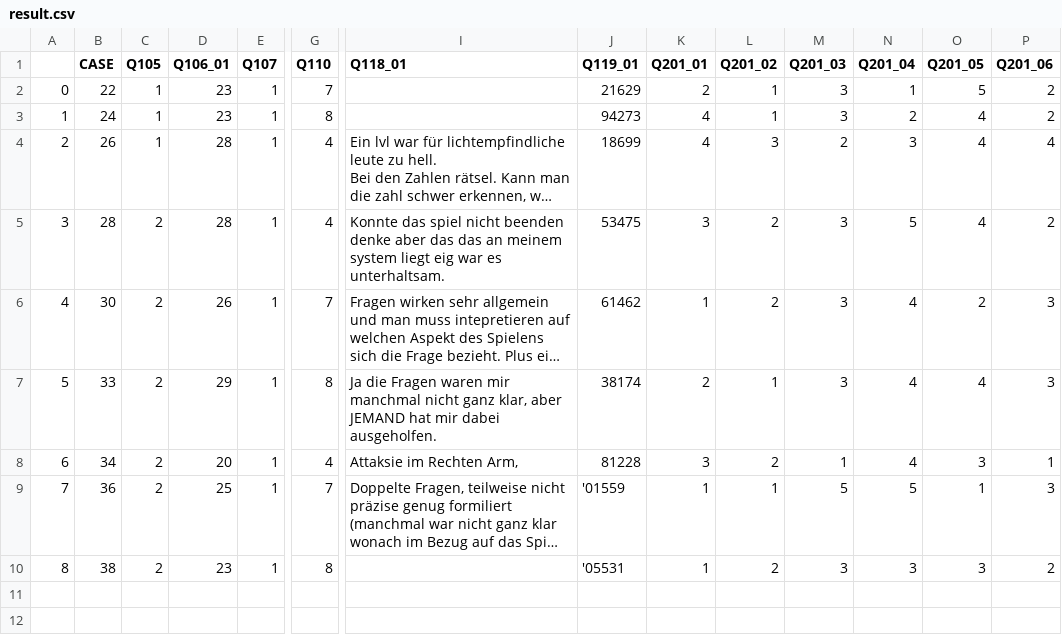
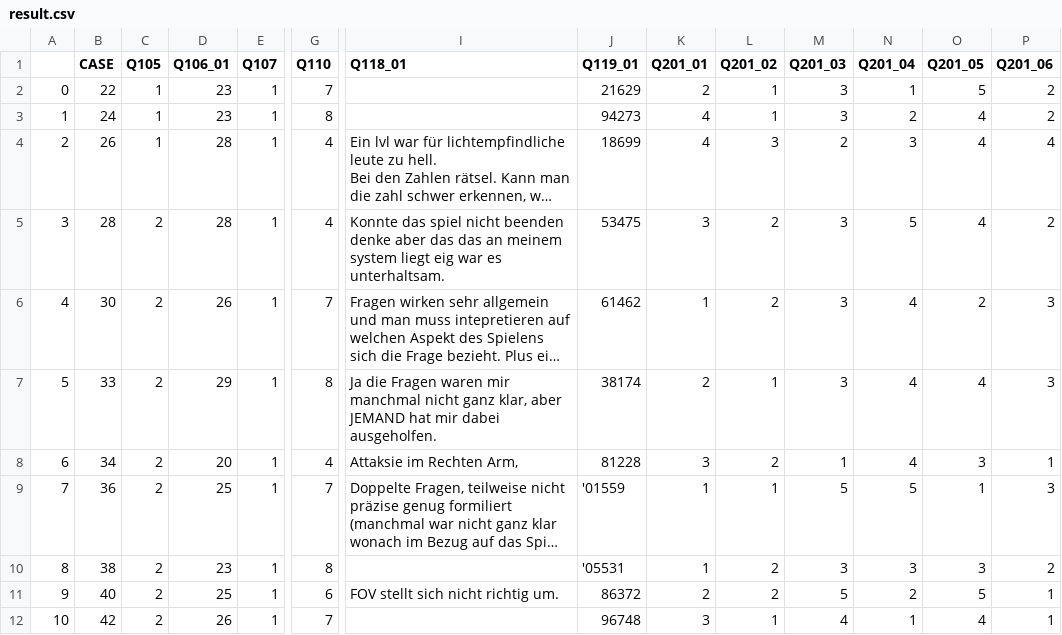
Before and after one commit to KevinEbcs/Game-Experience-and-User-Testing, a CSV file: evaluation_analysis/result.csv, drawn as a sheet; only a part is shown, gaps mark what is left out; long unchanged cells end in …; rows hold the shown columns only; the diff names each change by its address in the sheet, - before the commit and + after, or states it on an @@ line.

Commit message:
updated evaluation script

```diff
--- a/evaluation_analysis/result.csv
+++ b/evaluation_analysis/result.csv
+row 11: 9 | 40 | 2 | 25 | 1 | 6 | FOV stellt sich nicht richtig um. | 86372 | 2 | 2 | 5 | 2 | 5 | 1
+row 12: 10 | 42 | 2 | 26 | 1 | 7 |  | 96748 | 3 | 1 | 4 | 1 | 4 | 1
```
Also changed, not shown: 24 other files.
